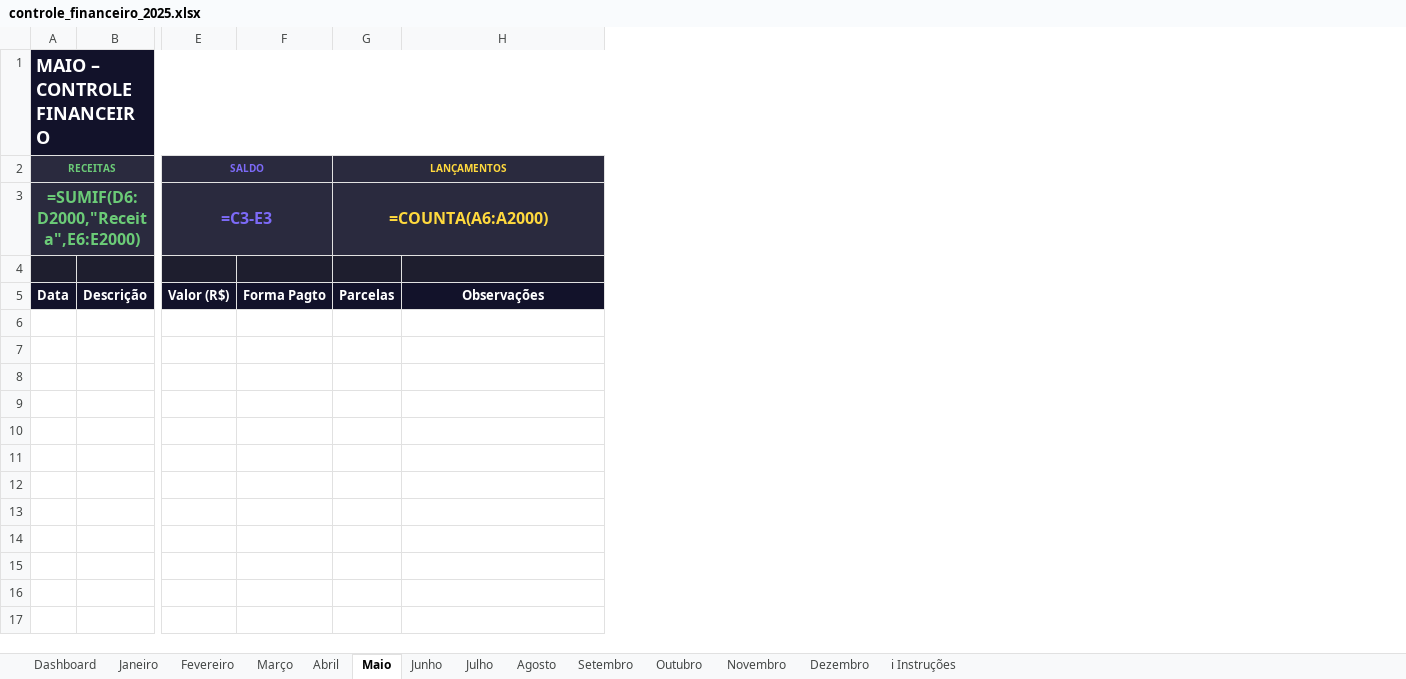
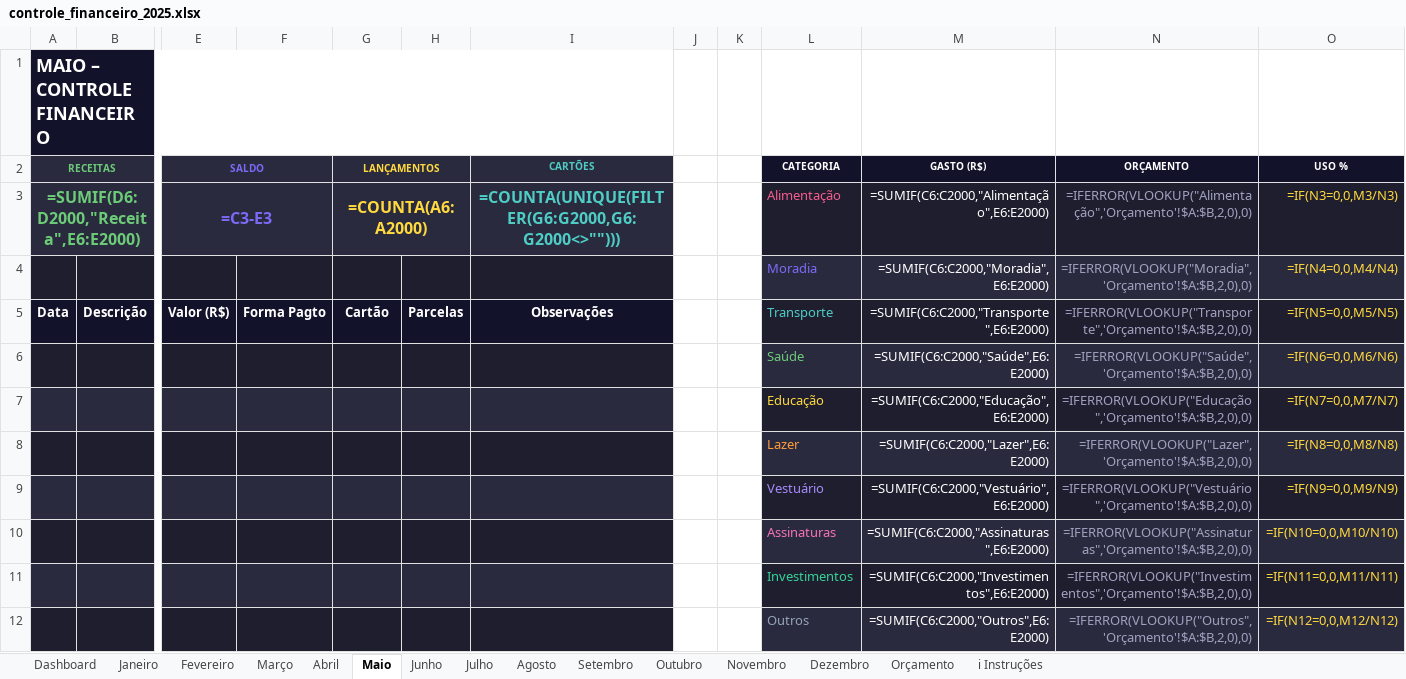
Before and after one commit to lxcvsbn-ops/automa-es, an Excel workbook: controle_financeiro_2025.xlsx, sheet Maio, drawn as a sheet; only a part is shown, gaps mark what is left out; values as stored, in another font and other column widths than the file's, no borders; formulas without a stored value are shown as written; charts and pictures not drawn; removed rows and columns are numbered as before the commit, all else as after; rows hold the shown columns only; the diff names each change by its address in the sheet, - before the commit and + after, or states it on an @@ line.

```diff
--- a/controle_financeiro_2025.xlsx (sheet Maio)
+++ b/controle_financeiro_2025.xlsx (sheet Maio)
+sheet tab: Orçamento
+column H, row 5: Parcelas
+column J, empty
+column K, empty
+column L (CATEGORIA), rows 3-5: Alimentação | Moradia | Transporte
+column M (GASTO (R$)), rows 3-5: =SUMIF(C6:C2000,"Alimentação",E6:E2000) | =SUMIF(C6:C2000,"Moradia",E6:E2000) | =SUMIF(C6:C2000,"Transporte",E6:E2000)
+column N (ORÇAMENTO), rows 3-5: =IFERROR(VLOOKUP("Alimentação",'Orçamento'!$A:$B,2,0),0) | =IFERROR(VLOOKUP("Moradia",'Orçamento'!$A:$B,2,0),0) | =IFERROR(VLOOKUP("Transporte",'Orçamento'!$A:$B,2,0),0)
+column O (USO %), rows 3-5: =IF(N3=0,0,M3/N3) | =IF(N4=0,0,M4/N4) | =IF(N5=0,0,M5/N5)
-G2:H2 merged
+G2:H2 merged
-I2: (empty)
+I2: CARTÕES
-I2:I3 fill: none
+I2:I3 fill: #2A2A3E
-G3:H3 merged
+G3:H3 merged
-I3 (CARTÕES): (empty)
+I3 (CARTÕES): =COUNTA(UNIQUE(FILTER(G6:G2000,G6:G2000<>"")))
-row 4: (empty)
+row 4:  |  |  |  |  |  |  |  |  | Moradia | =SUMIF(C6:C2000,"Moradia",E6:E2000) | =IFERROR(VLOOKUP("Moradia",'Orçamento'!$A:$B,2,0),0) | =IF(N4=0,0,M4/N4)
-G5 (LANÇAMENTOS): Parcelas
+G5 (LANÇAMENTOS): Cartão
+row 6:  |  |  |  |  |  |  |  |  | Saúde | =SUMIF(C6:C2000,"Saúde",E6:E2000) | =IFERROR(VLOOKUP("Saúde",'Orçamento'!$A:$B,2,0),0) | =IF(N6=0,0,M6/N6)
+row 7:  |  |  |  |  |  |  |  |  | Educação | =SUMIF(C6:C2000,"Educação",E6:E2000) | =IFERROR(VLOOKUP("Educação",'Orçamento'!$A:$B,2,0),0) | =IF(N7=0,0,M7/N7)
+row 8:  |  |  |  |  |  |  |  |  | Lazer | =SUMIF(C6:C2000,"Lazer",E6:E2000) | =IFERROR(VLOOKUP("Lazer",'Orçamento'!$A:$B,2,0),0) | =IF(N8=0,0,M8/N8)
+row 9:  |  |  |  |  |  |  |  |  | Vestuário | =SUMIF(C6:C2000,"Vestuário",E6:E2000) | =IFERROR(VLOOKUP("Vestuário",'Orçamento'!$A:$B,2,0),0) | =IF(N9=0,0,M9/N9)
+row 10:  |  |  |  |  |  |  |  |  | Assinaturas | =SUMIF(C6:C2000,"Assinaturas",E6:E2000) | =IFERROR(VLOOKUP("Assinaturas",'Orçamento'!$A:$B,2,0),0) | =IF(N10=0,0,M10/N10)
+row 11:  |  |  |  |  |  |  |  |  | Investimentos | =SUMIF(C6:C2000,"Investimentos",E6:E2000) | =IFERROR(VLOOKUP("Investimentos",'Orçamento'!$A:$B,2,0),0) | =IF(N11=0,0,M11/N11)
+row 12:  |  |  |  |  |  |  |  |  | Outros | =SUMIF(C6:C2000,"Outros",E6:E2000) | =IFERROR(VLOOKUP("Outros",'Orçamento'!$A:$B,2,0),0) | =IF(N12=0,0,M12/N12)
```
Also changed, not shown: sheet Abril, sheet Junho, sheet Julho, sheet Março, sheet Agosto, sheet Janeiro, 7 more sheets, charts or pictures, 5 other files.
